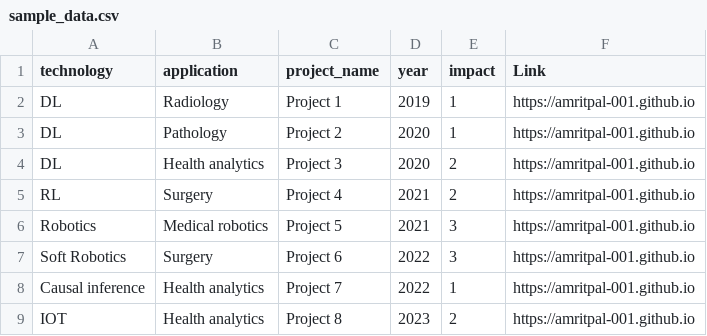
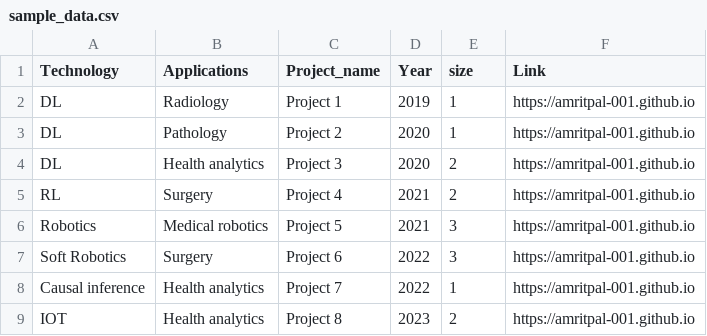
Before and after one commit to Amritpal-001/amritpal-001.github.io, a CSV file: sample_data.csv, drawn as a sheet.

```diff
--- a/sample_data.csv
+++ b/sample_data.csv
@@ -1,2 +1,2 @@
-technology,application,project_name,year,impact,Link
+Technology,Applications,Project_name,Year,size,Link
 DL,Radiology,Project 1,2019,1,https://amritpal-001.github.io
```
Also changed, not shown: 5 other files.
